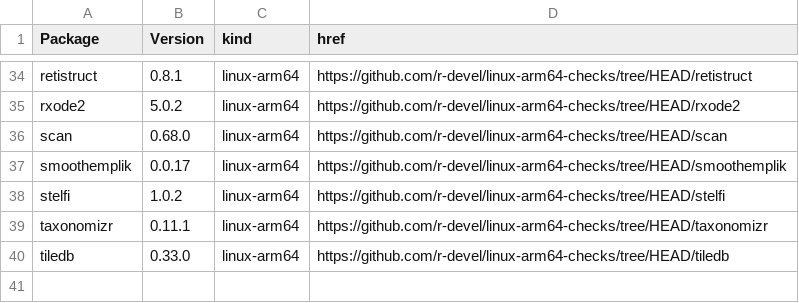
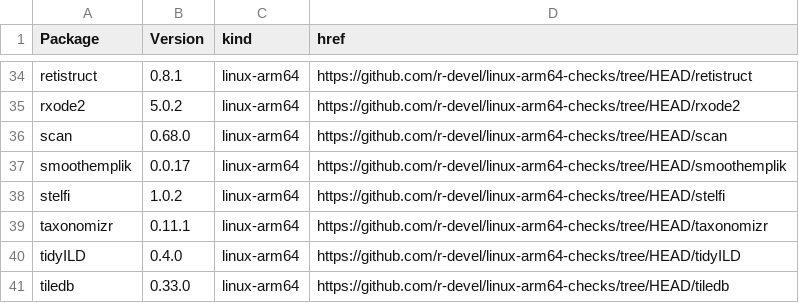
Before and after one commit to r-devel/linux-arm64-checks, a CSV file: index.csv, drawn as a sheet; only a part is shown, gaps mark what is left out.

```diff
--- a/index.csv
+++ b/index.csv
@@ -39,2 +39,3 @@ stelfi,1.0.2,linux-arm64,https://github.com/r-devel/linux-arm64-checks/tree/HEAD
 taxonomizr,0.11.1,linux-arm64,https://github.com/r-devel/linux-arm64-checks/tree/HEAD/taxonomizr
+tidyILD,0.4.0,linux-arm64,https://github.com/r-devel/linux-arm64-checks/tree/HEAD/tidyILD
 tiledb,0.33.0,linux-arm64,https://github.com/r-devel/linux-arm64-checks/tree/HEAD/tiledb
```
Also changed, not shown: 4 other files.
